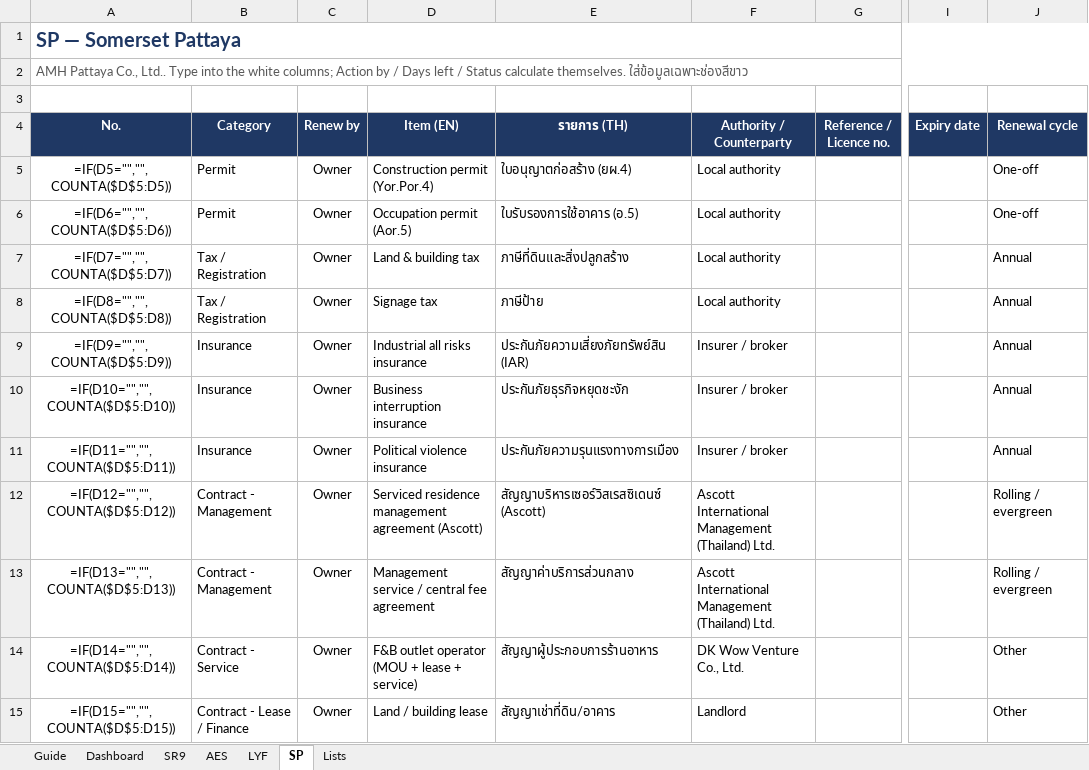
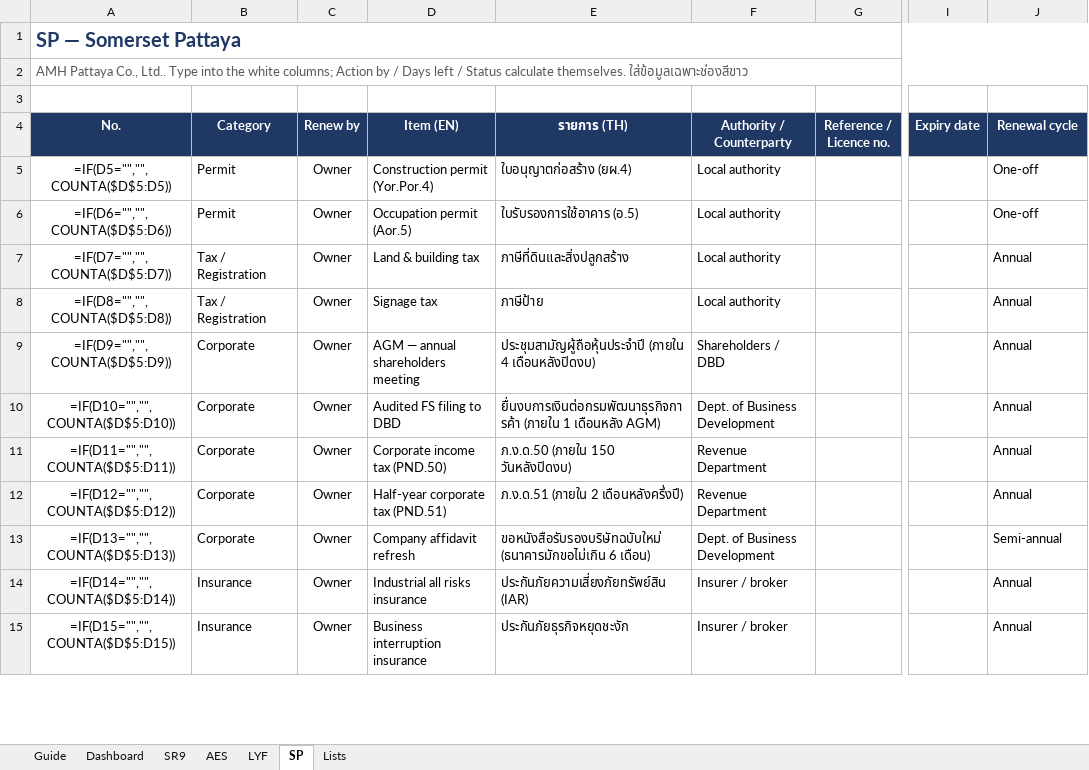
Before and after one commit to Chavin2543/mae-workspace, an Excel workbook: output/License_Contract_Tracker_4properties.xlsx, sheet SP, drawn as a sheet; only a part is shown, gaps mark what is left out; values as stored, in another font and other column widths than the file's, no borders; formulas without a stored value are shown as written; conditional formats not drawn; the diff covers the shown part only; the diff names each change by its address in the sheet, - before the commit and + after, or states it on an @@ line.

```diff
--- a/output/License_Contract_Tracker_4properties.xlsx (sheet SP)
+++ b/output/License_Contract_Tracker_4properties.xlsx (sheet SP)
-B9:B11 (Category): Insurance
+B9:B11 (Category): Corporate
-D9 (Item (EN)): Industrial all risks insurance
+D9 (Item (EN)): AGM — annual shareholders meeting
-E9 (รายการ (TH)): ประกันภัยความเสี่ยงภัยทรัพย์สิน (IAR)
+E9 (รายการ (TH)): ประชุมสามัญผู้ถือหุ้นประจำปี (ภายใน 4 เดือนหลังปิดงบ)
-F9 (Authority / Counterparty): Insurer / broker
+F9 (Authority / Counterparty): Shareholders / DBD
-D10 (Item (EN)): Business interruption insurance
+D10 (Item (EN)): Audited FS filing to DBD
-E10 (รายการ (TH)): ประกันภัยธุรกิจหยุดชะงัก
+E10 (รายการ (TH)): ยื่นงบการเงินต่อกรมพัฒนาธุรกิจการค้า (ภายใน 1 เดือนหลัง AGM)
-F10 (Authority / Counterparty): Insurer / broker
+F10 (Authority / Counterparty): Dept. of Business Development
-D11 (Item (EN)): Political violence insurance
+D11 (Item (EN)): Corporate income tax (PND.50)
-E11 (รายการ (TH)): ประกันภัยความรุนแรงทางการเมือง
+E11 (รายการ (TH)): ภ.ง.ด.50 (ภายใน 150 วันหลังปิดงบ)
-F11 (Authority / Counterparty): Insurer / broker
+F11 (Authority / Counterparty): Revenue Department
-B12:B13 (Category): Contract - Management
+B12:B13 (Category): Corporate
-D12 (Item (EN)): Serviced residence management agreement (Ascott)
+D12 (Item (EN)): Half-year corporate tax (PND.51)
-E12 (รายการ (TH)): สัญญาบริหารเซอร์วิสเรสซิเดนซ์ (Ascott)
+E12 (รายการ (TH)): ภ.ง.ด.51 (ภายใน 2 เดือนหลังครึ่งปี)
-F12 (Authority / Counterparty): Ascott International Management (Thailand) Ltd.
+F12 (Authority / Counterparty): Revenue Department
-J12 (Renewal cycle): Rolling / evergreen
+J12 (Renewal cycle): Annual
-D13 (Item (EN)): Management service / central fee agreement
+D13 (Item (EN)): Company affidavit refresh
-E13 (รายการ (TH)): สัญญาค่าบริการส่วนกลาง
+E13 (รายการ (TH)): ขอหนังสือรับรองบริษัทฉบับใหม่ (ธนาคารมักขอไม่เกิน 6 เดือน)
-F13 (Authority / Counterparty): Ascott International Management (Thailand) Ltd.
+F13 (Authority / Counterparty): Dept. of Business Development
-J13 (Renewal cycle): Rolling / evergreen
+J13 (Renewal cycle): Semi-annual
-B14 (Category): Contract - Service
+B14 (Category): Insurance
-D14 (Item (EN)): F&B outlet operator (MOU + lease + service)
+D14 (Item (EN)): Industrial all risks insurance
-E14 (รายการ (TH)): สัญญาผู้ประกอบการร้านอาหาร
+E14 (รายการ (TH)): ประกันภัยความเสี่ยงภัยทรัพย์สิน (IAR)
-F14 (Authority / Counterparty): DK Wow Venture Co., Ltd.
+F14 (Authority / Counterparty): Insurer / broker
-J14:J15 (Renewal cycle): Other
+J14:J15 (Renewal cycle): Annual
-B15 (Category): Contract - Lease / Finance
+B15 (Category): Insurance
-D15 (Item (EN)): Land / building lease
+D15 (Item (EN)): Business interruption insurance
-E15 (รายการ (TH)): สัญญาเช่าที่ดิน/อาคาร
+E15 (รายการ (TH)): ประกันภัยธุรกิจหยุดชะงัก
-F15 (Authority / Counterparty): Landlord
+F15 (Authority / Counterparty): Insurer / broker
```
Also changed, not shown: 237 edited cells elsewhere in this sheet, sheet Dashboard, sheet LYF, sheet SR9, sheet AES, sheet Lists, 2 other files.
